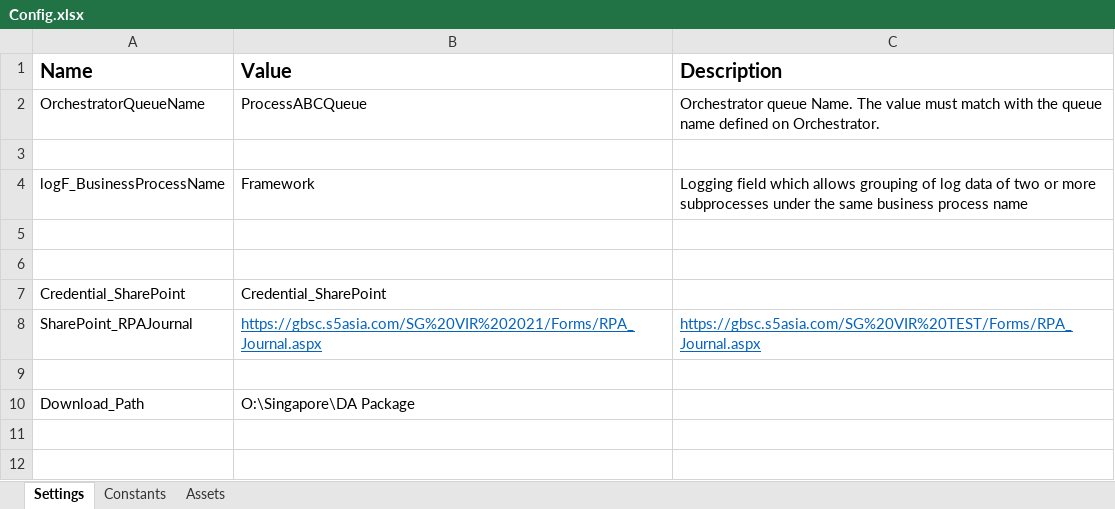
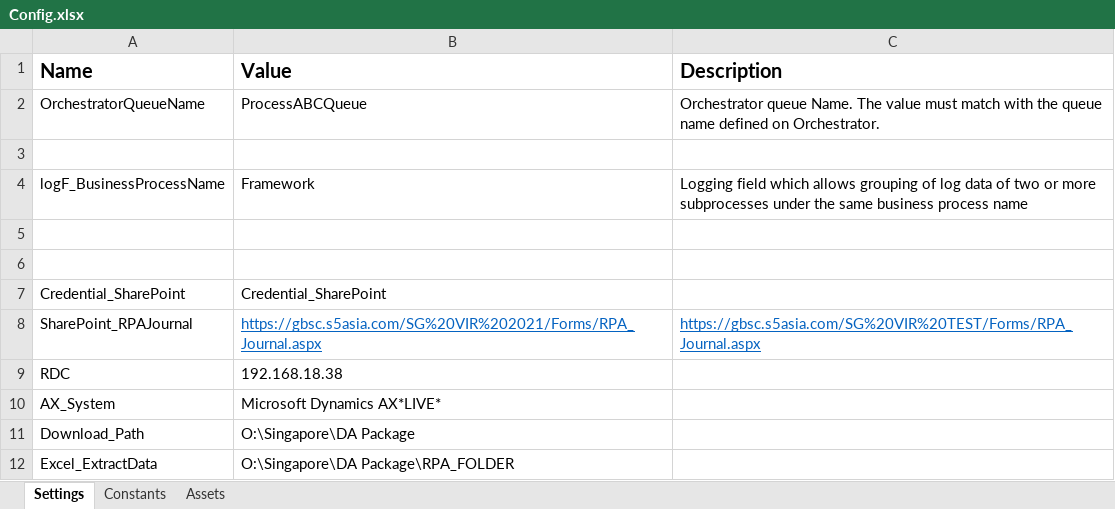
Before and after one commit to liyanarosdi/S5_InvoiceRegister, an Excel workbook: Data/Config.xlsx, sheet Settings, drawn as a sheet; values as stored, in another font and other column widths than the file's, no borders; the diff names each change by its address in the sheet, - before the commit and + after, or states it on an @@ line.

```diff
--- a/Data/Config.xlsx (sheet Settings)
+++ b/Data/Config.xlsx (sheet Settings)
-row 9: (empty)
+row 9: RDC | 192.168.18.38
+row 10: AX_System | Microsoft Dynamics AX*LIVE*
+row 12: Excel_ExtractData | O:\Singapore\DA Package\RPA_FOLDER
```
Also changed, not shown: 53 other files.
